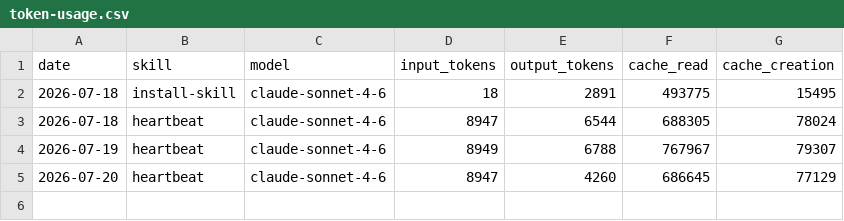
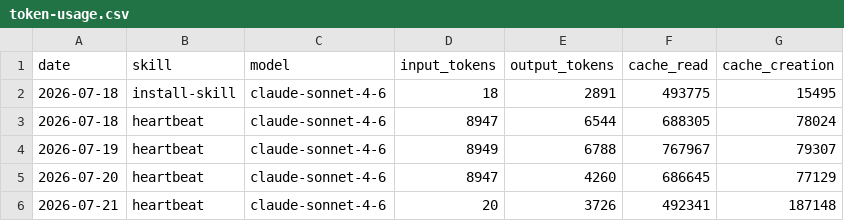
Before and after one commit to maredek-bot/aeon, a CSV file: memory/token-usage.csv, drawn as a sheet.

Commit message:
chore(heartbeat): auto-commit 2026-07-21

```diff
--- a/memory/token-usage.csv
+++ b/memory/token-usage.csv
@@ -5 +5,2 @@ date,skill,model,input_tokens,output_tokens,cache_read,cache_creation
 2026-07-20,heartbeat,claude-sonnet-4-6,8947,4260,686645,77129
+2026-07-21,heartbeat,claude-sonnet-4-6,20,3726,492341,187148
```
Also changed, not shown: 3 other files.
